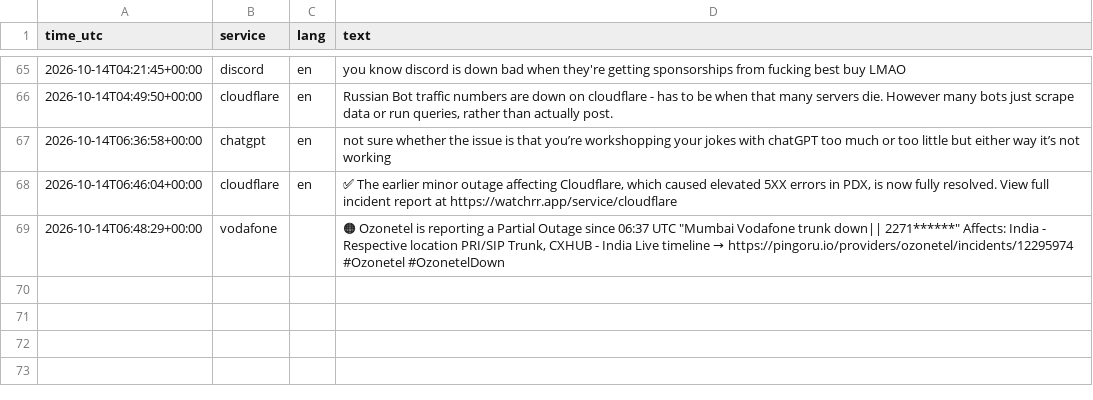
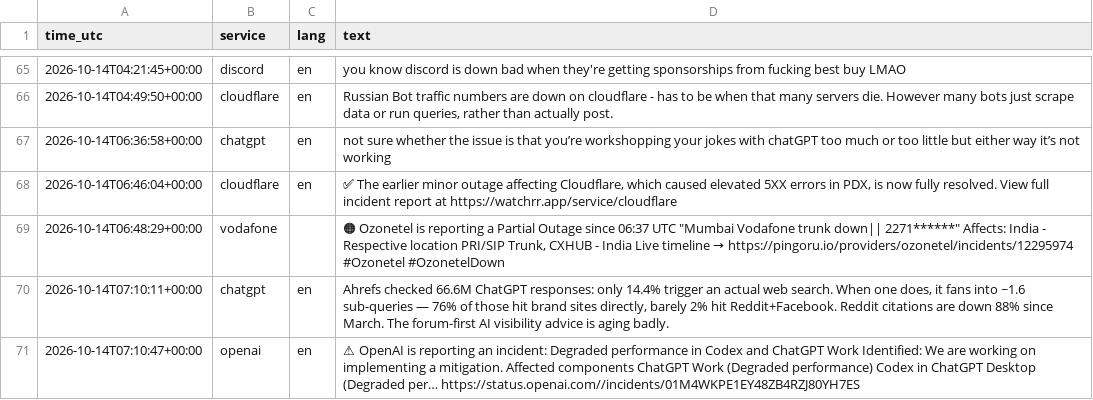
Before and after one commit to 8Y12N/ai4g-portfolio-Yazan_Nemo, a CSV file: Term 1/Week 6/hackathon/data/posts.csv, drawn as a sheet; only a part is shown, gaps mark what is left out; the diff names each change by its address in the sheet, - before the commit and + after, or states it on an @@ line.

```diff
--- a/Term 1/Week 6/hackathon/data/posts.csv
+++ b/Term 1/Week 6/hackathon/data/posts.csv
+row 70: 2026-10-14T07:10:11+00:00 | chatgpt | en | Ahrefs checked 66.6M ChatGPT responses: only 14.4% trigger an actual web search. When one does, it fans into ~1.6 sub-queries — 76% of those hit brand sites directly, barely 2% hit Reddit+Facebook. Reddit citations are down 88% since March. The forum-first AI visibility advice is aging badly.
+row 71: 2026-10-14T07:10:47+00:00 | openai | en | ⚠ OpenAI is reporting an incident: Degraded performance in Codex and ChatGPT Work Identified: We are working on implementing a mitigation. Affected components ChatGPT Work (Degraded performance) Codex in ChatGPT Desktop (Degraded per… https://status.openai.com//incidents/01M4WKPE1EY48ZB4RZJ80YH7ES
```
Also changed, not shown: Term 1/Week 6/hackathon/data/sentiment.csv, 1 other file.
